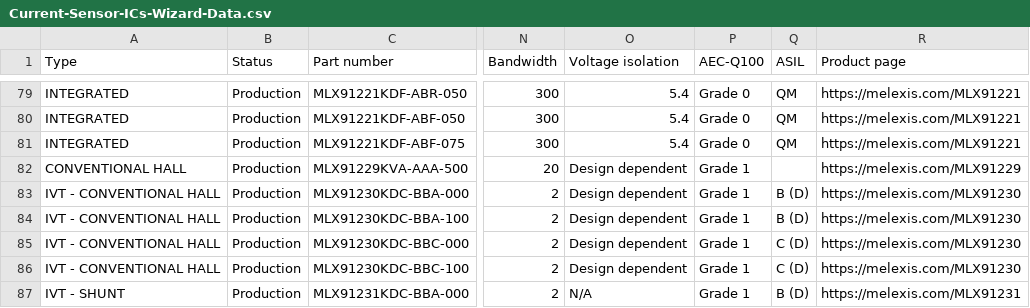
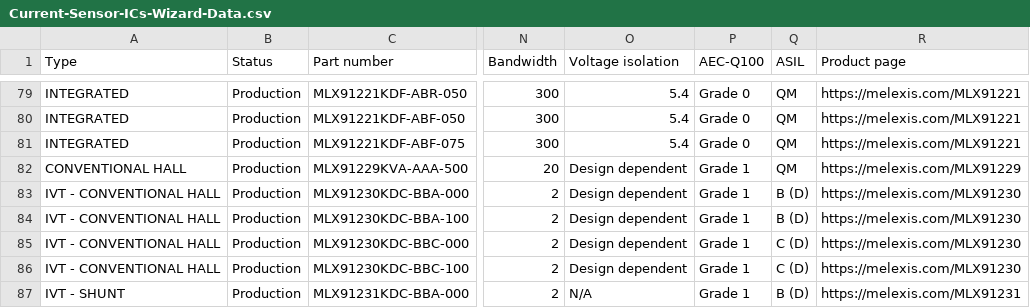
Before and after one commit to MelexisBC/Wizard--Current-Sensor-ICs-Data, a CSV file: Current-Sensor-ICs-Wizard-Data.csv, drawn as a sheet; only a part is shown, gaps mark what is left out; the diff names each change by its address in the sheet, - before the commit and + after, or states it on an @@ line.

Commit message:
Wizard - Current sensor ICs - Google sheet updated

```diff
--- a/Current-Sensor-ICs-Wizard-Data.csv
+++ b/Current-Sensor-ICs-Wizard-Data.csv
-Q82 (ASIL): (empty)
+Q82 (ASIL): QM
```
